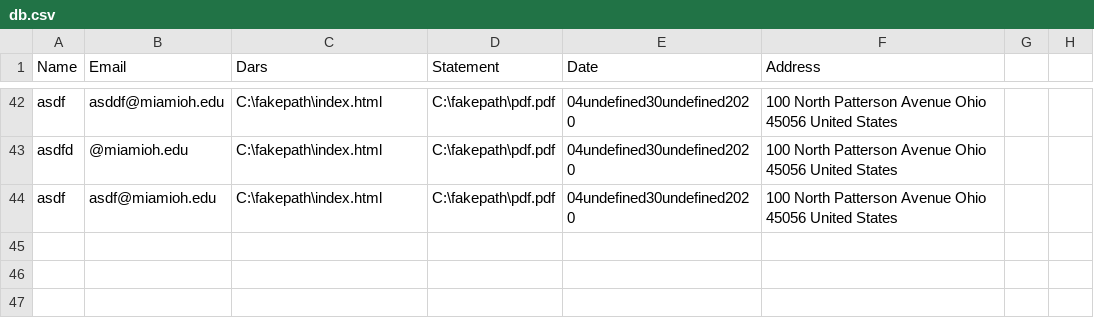
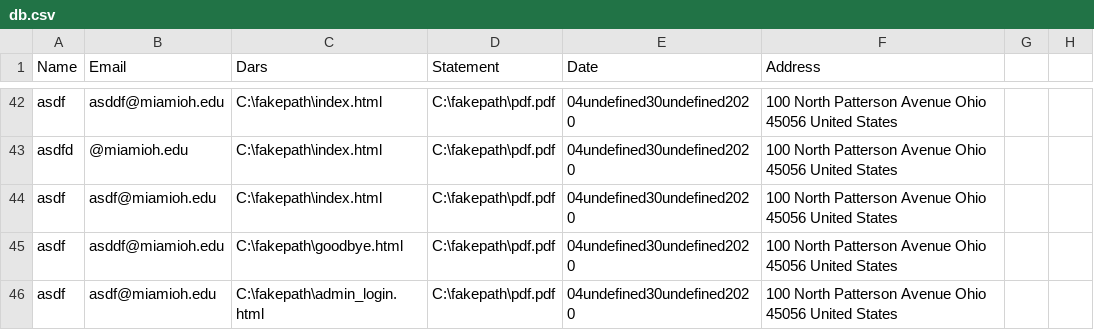
Before and after one commit to bethanrv/ISA-406-Scholarship-System, a CSV file: www/back-end/db.csv, drawn as a sheet; only a part is shown, gaps mark what is left out.

```diff
--- a/www/back-end/db.csv
+++ b/www/back-end/db.csv
@@ -44 +44,3 @@ asdfd,@miamioh.edu,C:\fakepath\index.html,C:\fakepath\pdf.pdf,04undefined30undef
 asdf,asdf@miamioh.edu,C:\fakepath\index.html,C:\fakepath\pdf.pdf,04undefined30undefined2020,100 North Patterson Avenue Ohio 45056 United States
+asdf,asddf@miamioh.edu,C:\fakepath\goodbye.html,C:\fakepath\pdf.pdf,04undefined30undefined2020,100 North Patterson Avenue Ohio 45056 United States
+asdf,asdf@miamioh.edu,C:\fakepath\admin_login.html,C:\fakepath\pdf.pdf,04undefined30undefined2020,100 North Patterson Avenue Ohio 45056 United States
```
Also changed, not shown: 5 other files.
